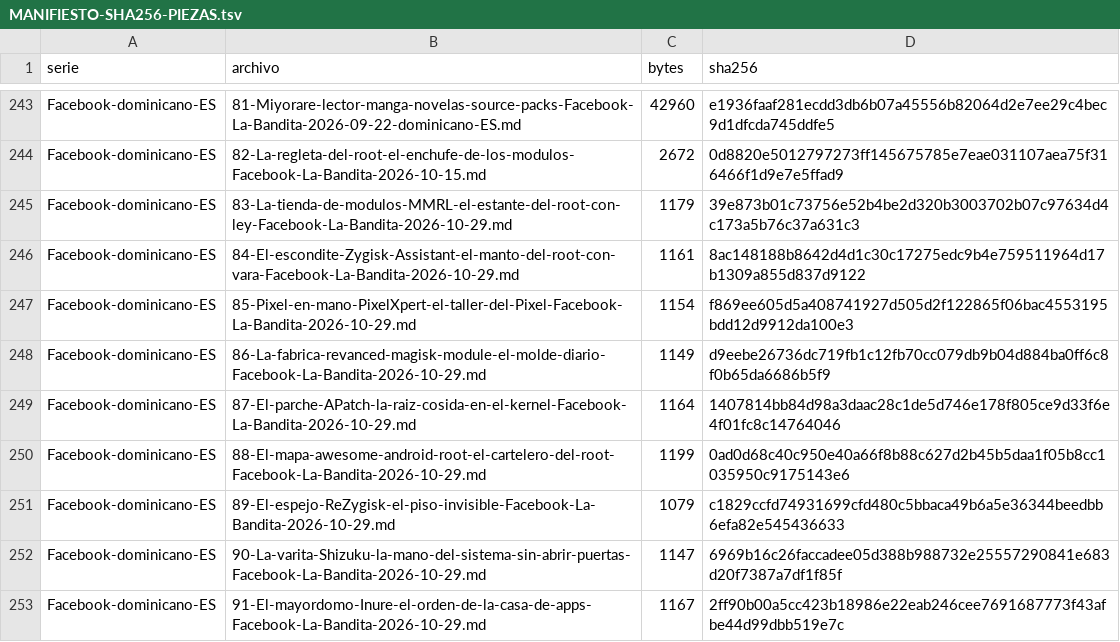
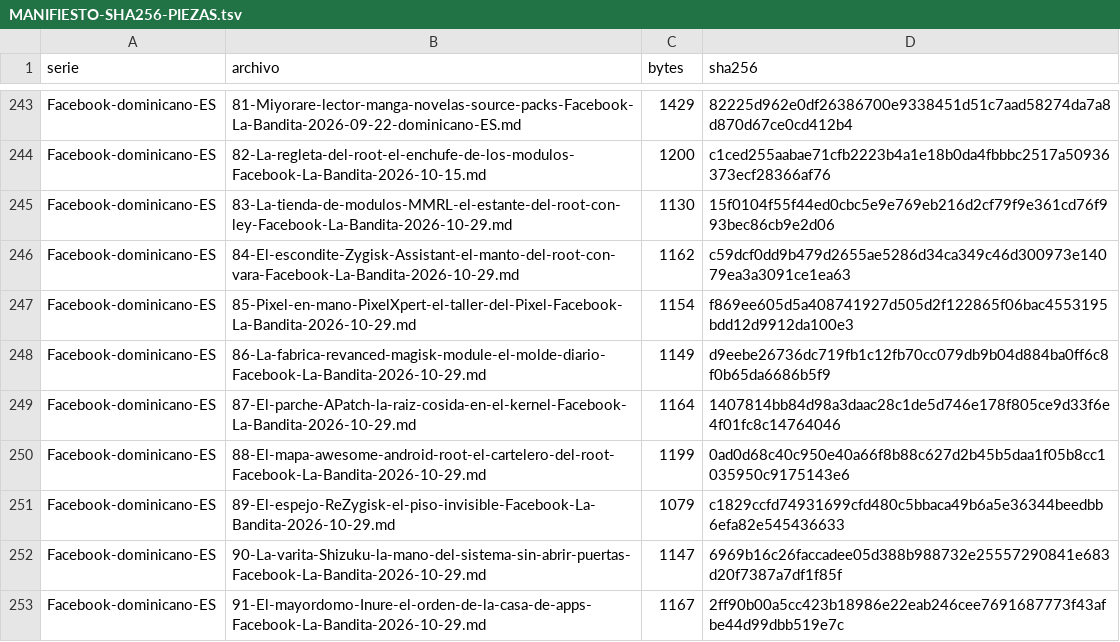
Before and after one commit to Alex17273747576777/la-bandita-archivo, a TSV file: Arena-Reimagined/02-ARCHIVO/evidencia-29oct/aseguramiento-29oct/MANIFIESTO-SHA256-PIEZAS.tsv, drawn as a sheet; only a part is shown, gaps mark what is left out; the diff covers the shown part only; the diff names each change by its address in the sheet, - before the commit and + after, or states it on an @@ line.

```diff
--- a/Arena-Reimagined/02-ARCHIVO/evidencia-29oct/aseguramiento-29oct/MANIFIESTO-SHA256-PIEZAS.tsv
+++ b/Arena-Reimagined/02-ARCHIVO/evidencia-29oct/aseguramiento-29oct/MANIFIESTO-SHA256-PIEZAS.tsv
-C243 (bytes): 42960
+C243 (bytes): 1429
-D243 (sha256): e1936faaf281ecdd3db6b07a45556b82064d2e7ee29c4bec9d1dfcda745ddfe5
+D243 (sha256): 82225d962e0df26386700e9338451d51c7aad58274da7a8d870d67ce0cd412b4
-C244 (bytes): 2672
+C244 (bytes): 1200
-D244 (sha256): 0d8820e5012797273ff145675785e7eae031107aea75f316466f1d9e7e5ffad9
+D244 (sha256): c1ced255aabae71cfb2223b4a1e18b0da4fbbbc2517a50936373ecf28366af76
-C245 (bytes): 1179
+C245 (bytes): 1130
-D245 (sha256): 39e873b01c73756e52b4be2d320b3003702b07c97634d4c173a5b76c37a631c3
+D245 (sha256): 15f0104f55f44ed0cbc5e9e769eb216d2cf79f9e361cd76f993bec86cb9e2d06
-C246 (bytes): 1161
+C246 (bytes): 1162
-D246 (sha256): 8ac148188b8642d4d1c30c17275edc9b4e759511964d17b1309a855d837d9122
+D246 (sha256): c59dcf0dd9b479d2655ae5286d34ca349c46d300973e14079ea3a3091ce1ea63
```
Also changed, not shown: 32 edited cells elsewhere in this file, 23 other files.
